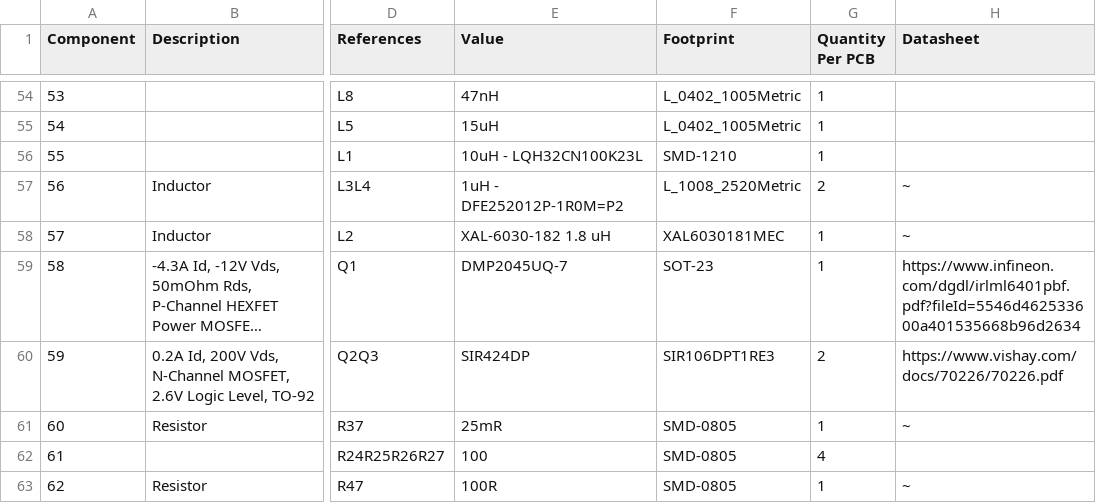
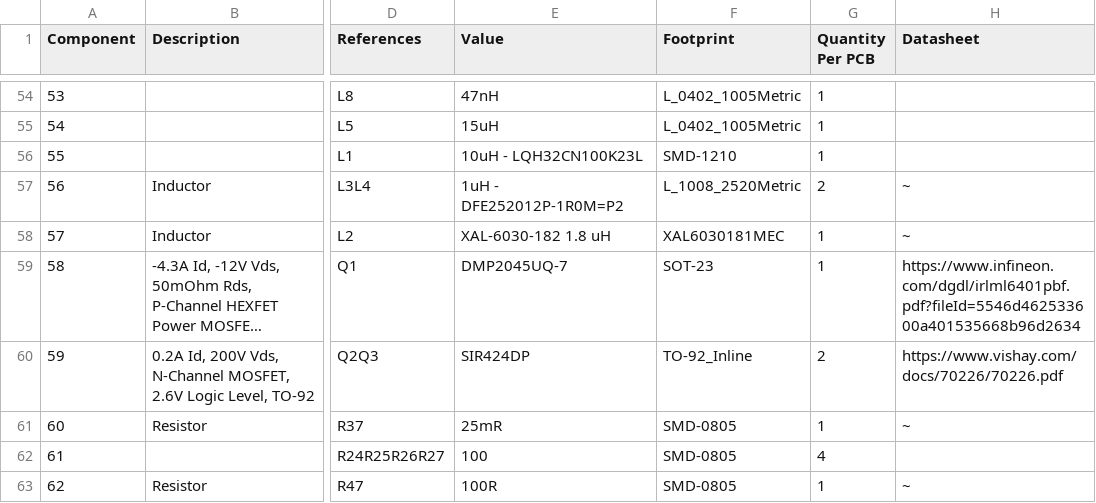
Before and after one commit to mlab-modules/DATALOGGER02A, a CSV file: hw/cam_profi/assembly/DATALOGGER02-bom.csv, drawn as a sheet; only a part is shown, gaps mark what is left out; long unchanged cells end in …; the diff names each change by its address in the sheet, - before the commit and + after, or states it on an @@ line.

```diff
--- a/hw/cam_profi/assembly/DATALOGGER02-bom.csv
+++ b/hw/cam_profi/assembly/DATALOGGER02-bom.csv
-F60 (Footprint): SIR106DPT1RE3
+F60 (Footprint): TO-92_Inline
```
Also changed, not shown: hw/cam_profi/assembly/DATALOGGER02-bom_nogroup.csv, hw/cam_profi/assembly/PnP/DATALOGGER02_cpl_both_pos.csv, 39 other files.
